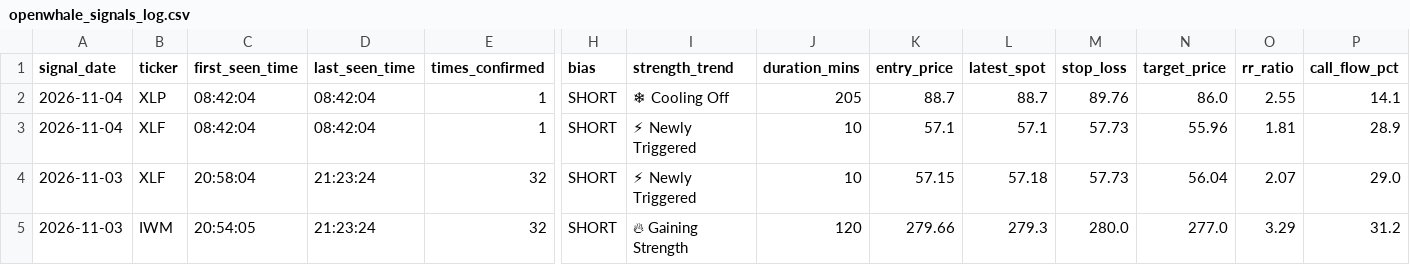
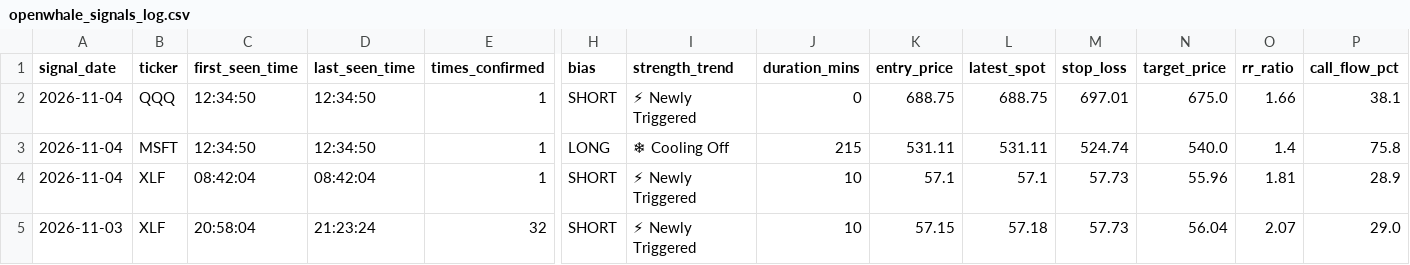
Before and after one commit to Shankar-Lakshminarayanan/OpenWhale, a CSV file: openwhale_signals_log.csv, drawn as a sheet; only a part is shown, gaps mark what is left out; the shorter side is filled out with more unchanged rows; rows hold the shown columns only; the diff names each change by its address in the sheet, - before the commit and + after, or states it on an @@ line.

Commit message:
Auto-log 5-Star setup (openwhale_signals_log.csv) [2026-11-04 12:34:52]

```diff
--- a/openwhale_signals_log.csv
+++ b/openwhale_signals_log.csv
-B2 (ticker): XLP
+B2 (ticker): QQQ
-C2 (first_seen_time): 08:42:04
+C2 (first_seen_time): 12:34:50
-D2 (last_seen_time): 08:42:04
+D2 (last_seen_time): 12:34:50
-I2 (strength_trend): ❄ Cooling Off
+I2 (strength_trend): ⚡ Newly Triggered
-J2 (duration_mins): 205
+J2 (duration_mins): 0
-K2 (entry_price): 88.7
+K2 (entry_price): 688.75
-L2 (latest_spot): 88.7
+L2 (latest_spot): 688.75
-M2 (stop_loss): 89.76
+M2 (stop_loss): 697.01
-N2 (target_price): 86.0
+N2 (target_price): 675.0
-O2 (rr_ratio): 2.55
+O2 (rr_ratio): 1.66
-P2 (call_flow_pct): 14.1
+P2 (call_flow_pct): 38.1
+row 3: 2026-11-04 | MSFT | 12:34:50 | 12:34:50 | 1 | LONG | ❄ Cooling Off | 215 | 531.11 | 531.11 | 524.74 | 540.0 | 1.4 | 75.8
```
